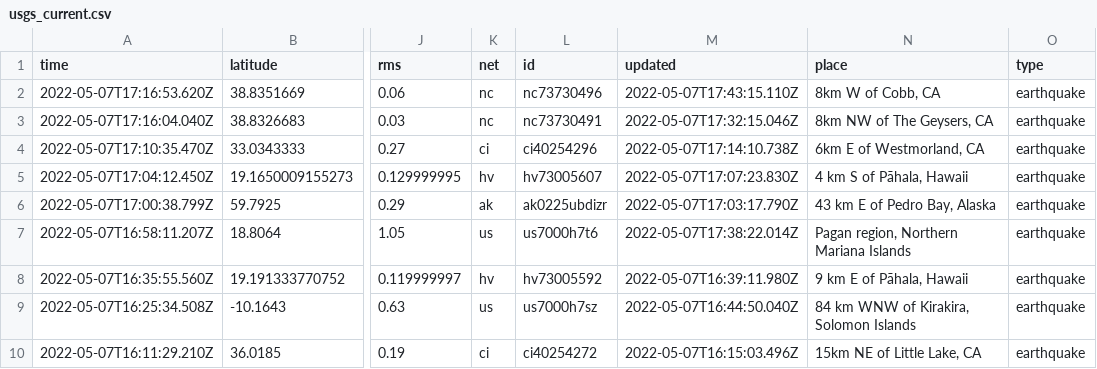
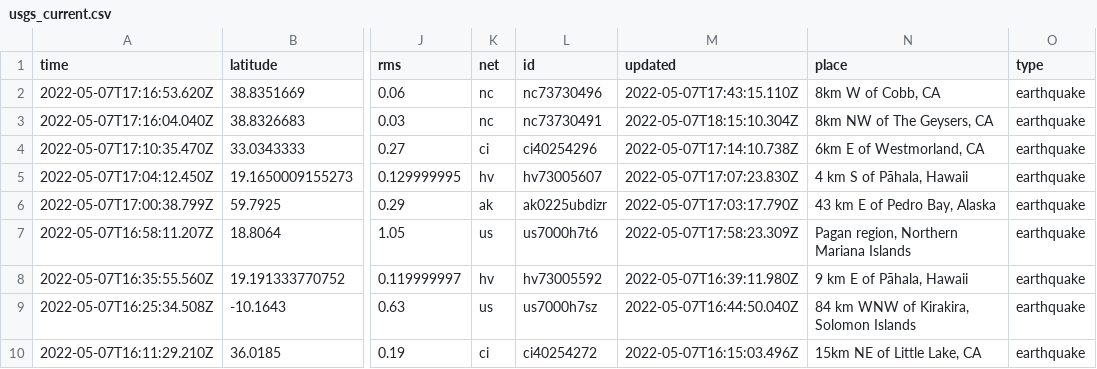
Before and after one commit to lizmurray3/my-data-robot, a CSV file: usgs_current.csv, drawn as a sheet; only a part is shown, gaps mark what is left out; the diff covers the shown part only; the diff names each change by its address in the sheet, - before the commit and + after, or states it on an @@ line.

```diff
--- a/usgs_current.csv
+++ b/usgs_current.csv
-M3 (updated): 2022-05-07T17:32:15.046Z
+M3 (updated): 2022-05-07T18:15:10.304Z
-M7 (updated): 2022-05-07T17:38:22.014Z
+M7 (updated): 2022-05-07T17:58:23.309Z
```
Also changed, not shown: 5 removed rows and 7 edited cells elsewhere in this file.
